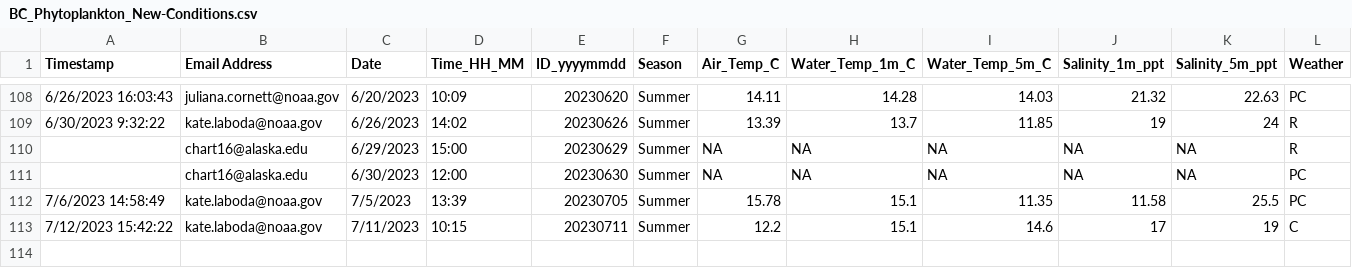
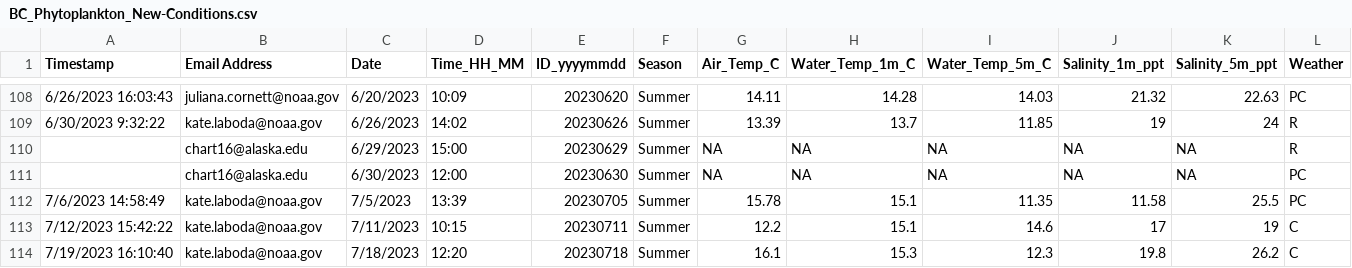
Before and after one commit to katelaboda/oyster-sex-ratio, a CSV file: BC_Phytoplankton_New-Conditions.csv, drawn as a sheet; only a part is shown, gaps mark what is left out; rows hold the shown columns only; the diff names each change by its address in the sheet, - before the commit and + after, or states it on an @@ line.

```diff
--- a/BC_Phytoplankton_New-Conditions.csv
+++ b/BC_Phytoplankton_New-Conditions.csv
+row 114: 7/19/2023 16:10:40 | kate.laboda@noaa.gov | 7/18/2023 | 12:20 | 20230718 | Summer | 16.1 | 15.3 | 12.3 | 19.8 | 26.2 | C
```
Also changed, not shown: BC_Phytoplankton_New-1m_Wholewater_L_Quant.csv, 1 other file.
